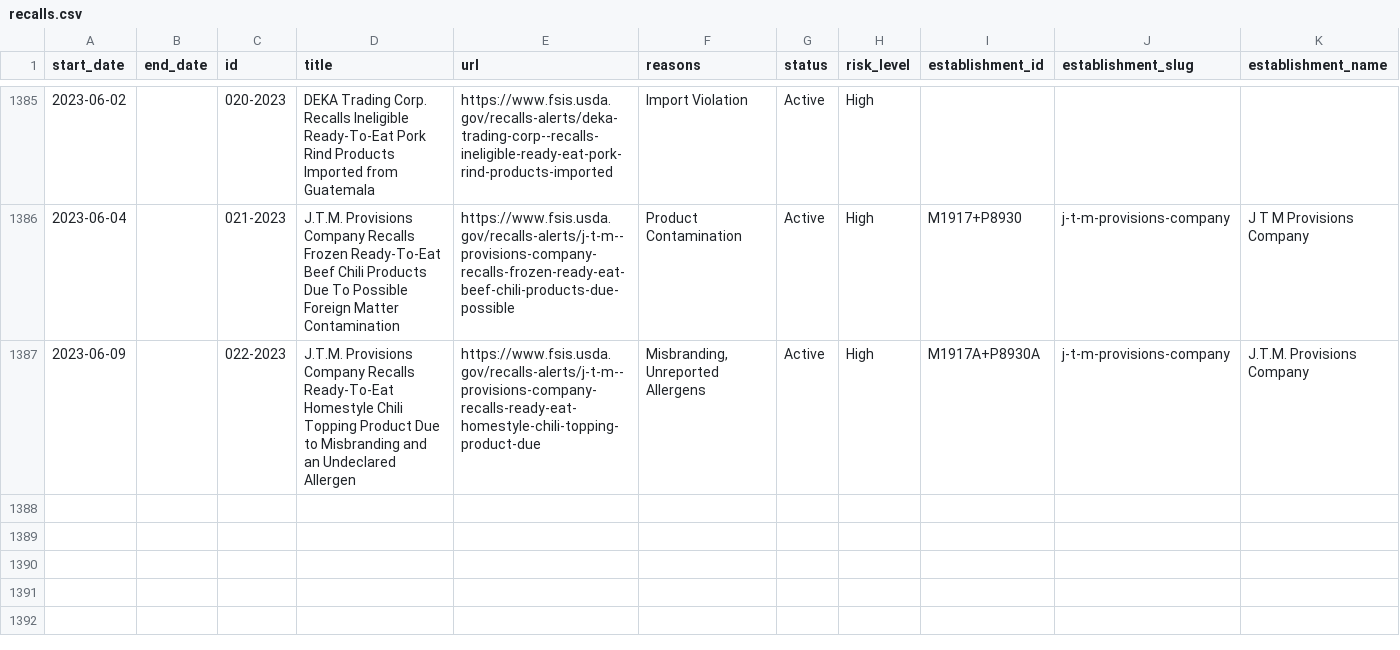
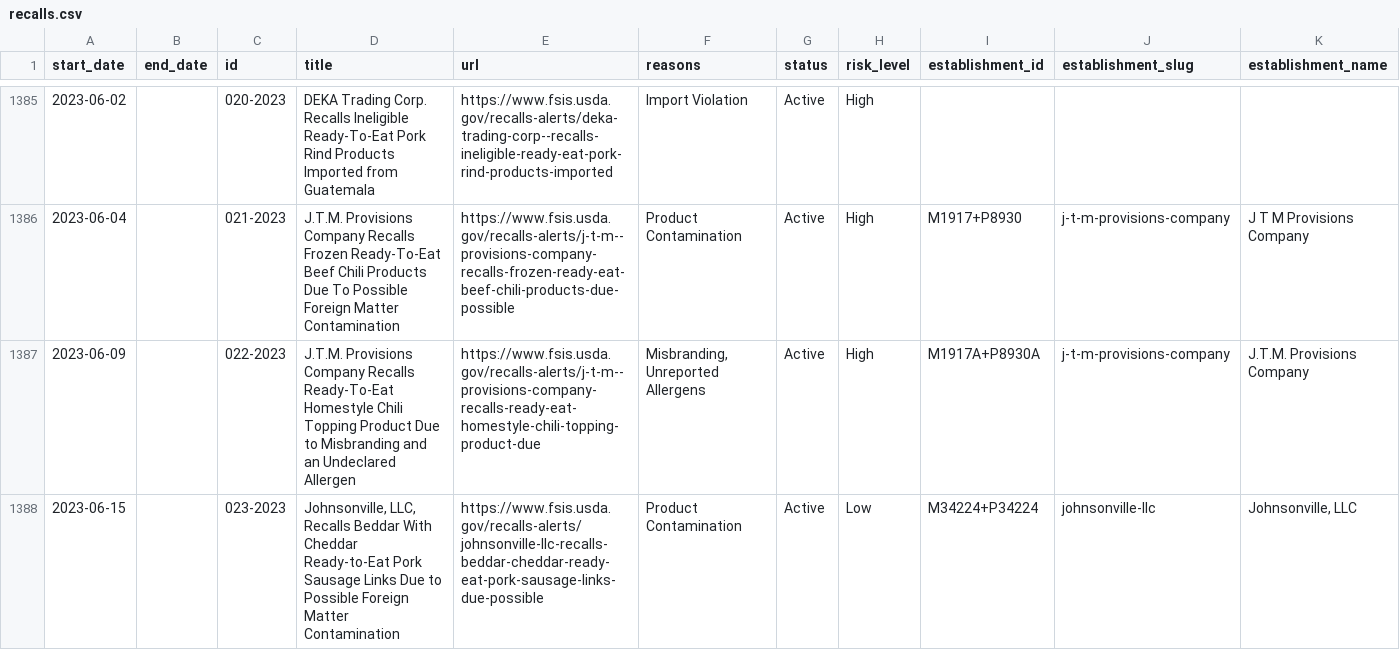
Before and after one commit to harrisj/food-recalls-actions, a CSV file: usda/recalls.csv, drawn as a sheet; only a part is shown, gaps mark what is left out; rows hold the shown columns only; the diff names each change by its address in the sheet, - before the commit and + after, or states it on an @@ line.

```diff
--- a/usda/recalls.csv
+++ b/usda/recalls.csv
+row 1388: 2023-06-15 |  | 023-2023 | Johnsonville, LLC, Recalls Beddar With Cheddar Ready-to-Eat Pork Sausage Links Due to Possible Foreign Matter Contamination | https://www.fsis.usda.gov/recalls-alerts/johnsonville-llc-recalls-beddar-cheddar-ready-eat-pork-sausage-links-due-possible | Product Contamination | Active | Low | M34224+P34224 | johnsonville-llc | Johnsonville, LLC
```
Also changed, not shown: 6 other files.
